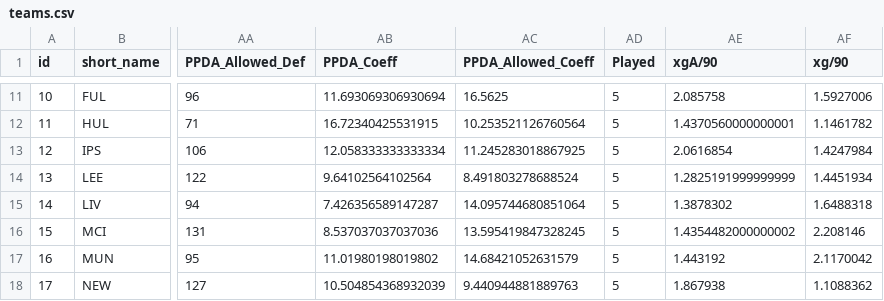
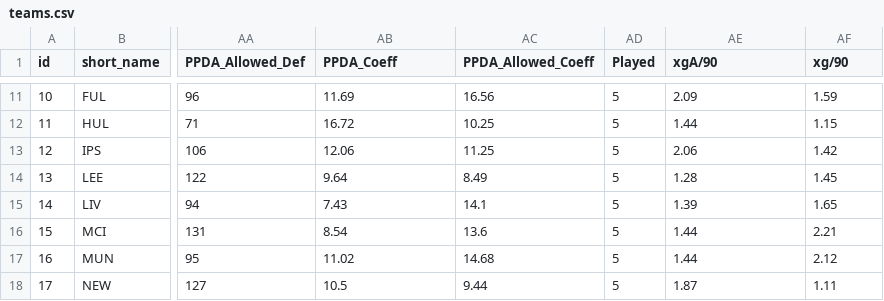
Before and after one commit to jishnuvb2/fplDataAnalysis, a CSV file: teams.csv, drawn as a sheet; only a part is shown, gaps mark what is left out; the diff covers the shown part only; the diff names each change by its address in the sheet, - before the commit and + after, or states it on an @@ line.

```diff
--- a/teams.csv
+++ b/teams.csv
-AB11 (PPDA_Coeff): 11.693069306930694
+AB11 (PPDA_Coeff): 11.69
-AC11 (PPDA_Allowed_Coeff): 16.5625
+AC11 (PPDA_Allowed_Coeff): 16.56
-AE11 (xgA/90): 2.085758
+AE11 (xgA/90): 2.09
-AF11 (xg/90): 1.5927006
+AF11 (xg/90): 1.59
-AB12 (PPDA_Coeff): 16.72340425531915
+AB12 (PPDA_Coeff): 16.72
-AC12 (PPDA_Allowed_Coeff): 10.253521126760564
+AC12 (PPDA_Allowed_Coeff): 10.25
-AE12 (xgA/90): 1.4370560000000001
+AE12 (xgA/90): 1.44
-AF12 (xg/90): 1.1461782
+AF12 (xg/90): 1.15
-AB13 (PPDA_Coeff): 12.058333333333334
+AB13 (PPDA_Coeff): 12.06
-AC13 (PPDA_Allowed_Coeff): 11.245283018867925
+AC13 (PPDA_Allowed_Coeff): 11.25
-AE13 (xgA/90): 2.0616854
+AE13 (xgA/90): 2.06
-AF13 (xg/90): 1.4247984
+AF13 (xg/90): 1.42
-AB14 (PPDA_Coeff): 9.64102564102564
+AB14 (PPDA_Coeff): 9.64
-AC14 (PPDA_Allowed_Coeff): 8.491803278688524
+AC14 (PPDA_Allowed_Coeff): 8.49
-AE14 (xgA/90): 1.2825191999999999
+AE14 (xgA/90): 1.28
-AF14 (xg/90): 1.4451934
+AF14 (xg/90): 1.45
-AB15 (PPDA_Coeff): 7.426356589147287
+AB15 (PPDA_Coeff): 7.43
-AC15 (PPDA_Allowed_Coeff): 14.095744680851064
+AC15 (PPDA_Allowed_Coeff): 14.1
-AE15 (xgA/90): 1.3878302
+AE15 (xgA/90): 1.39
-AF15 (xg/90): 1.6488318
+AF15 (xg/90): 1.65
-AB16 (PPDA_Coeff): 8.537037037037036
+AB16 (PPDA_Coeff): 8.54
-AC16 (PPDA_Allowed_Coeff): 13.595419847328245
+AC16 (PPDA_Allowed_Coeff): 13.6
-AE16 (xgA/90): 1.4354482000000002
+AE16 (xgA/90): 1.44
-AF16 (xg/90): 2.208146
+AF16 (xg/90): 2.21
-AB17 (PPDA_Coeff): 11.01980198019802
+AB17 (PPDA_Coeff): 11.02
-AC17 (PPDA_Allowed_Coeff): 14.68421052631579
+AC17 (PPDA_Allowed_Coeff): 14.68
-AE17 (xgA/90): 1.443192
+AE17 (xgA/90): 1.44
-AF17 (xg/90): 2.1170042
+AF17 (xg/90): 2.12
-AB18 (PPDA_Coeff): 10.504854368932039
+AB18 (PPDA_Coeff): 10.5
-AC18 (PPDA_Allowed_Coeff): 9.440944881889763
+AC18 (PPDA_Allowed_Coeff): 9.44
-AE18 (xgA/90): 1.867938
+AE18 (xgA/90): 1.87
-AF18 (xg/90): 1.1088362
+AF18 (xg/90): 1.11
```
Also changed, not shown: 44 edited cells elsewhere in this file, players.csv, 1 other file.
